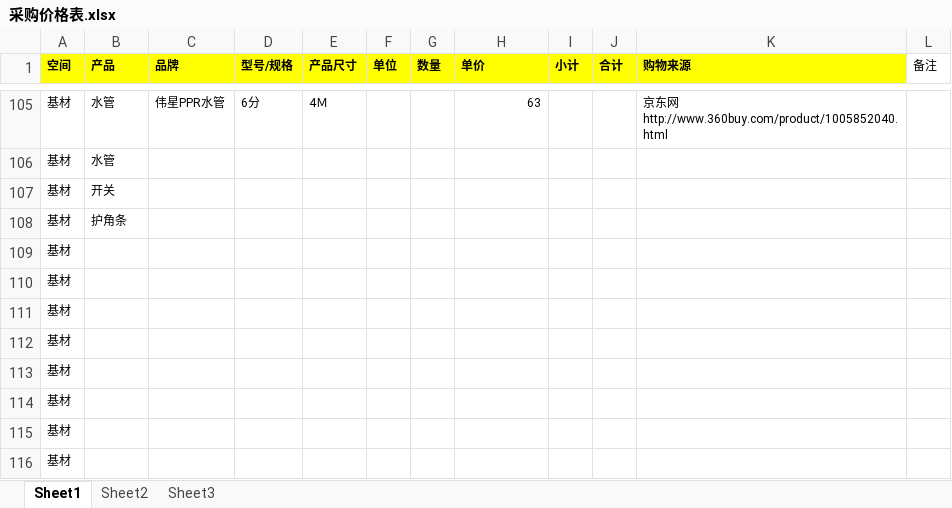
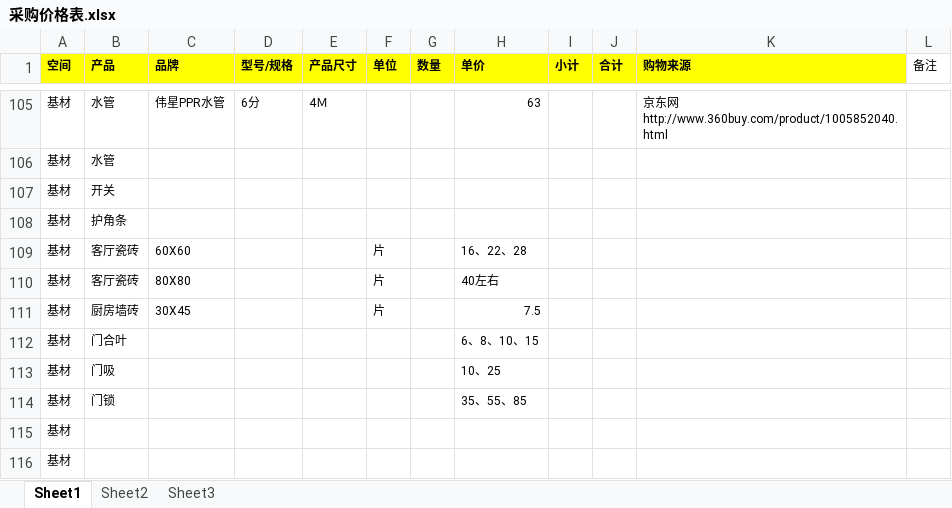
Before and after one commit to daofei/yang-home-shanghai, an Excel workbook: 采购价格表.xlsx, sheet Sheet1, drawn as a sheet; only a part is shown, gaps mark what is left out; values as stored, in another font and other column widths than the file's, no borders; charts and pictures not drawn; removed rows and columns are numbered as before the commit, all else as after; the diff names each change by its address in the sheet, - before the commit and + after, or states it on an @@ line.

```diff
--- a/采购价格表.xlsx (sheet Sheet1)
+++ b/采购价格表.xlsx (sheet Sheet1)
-row 109: 基材
-row 110: 基材
-row 111: 基材
+row 109: 基材 | 客厅瓷砖 | 60X60 |  |  | 片 |  | 16、22、28
+row 110: 基材 | 客厅瓷砖 | 80X80 |  |  | 片 |  | 40左右
+row 111: 基材 | 厨房墙砖 | 30X45 |  |  | 片 |  | 7.5
-B112 (产品): (empty)
+B112 (产品): 门合叶
-H112 (单价): (empty)
+H112 (单价): 6、8、10、15
-B113 (产品): (empty)
+B113 (产品): 门吸
-H113 (单价): (empty)
+H113 (单价): 10、25
-B114 (产品): (empty)
+B114 (产品): 门锁
-H114 (单价): (empty)
+H114 (单价): 35、55、85
```
